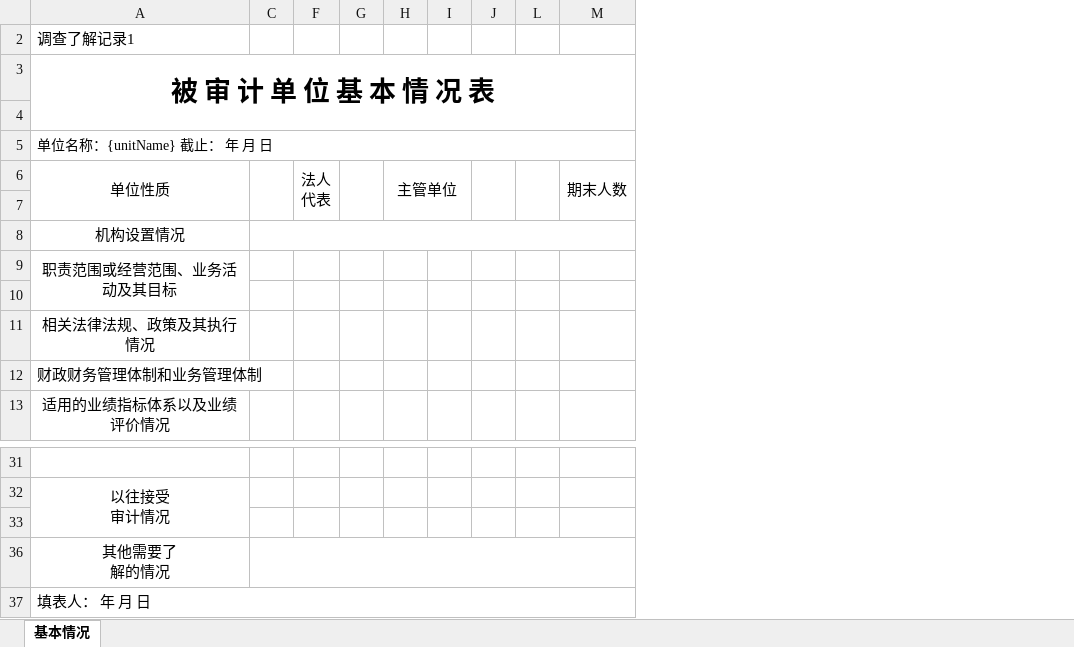
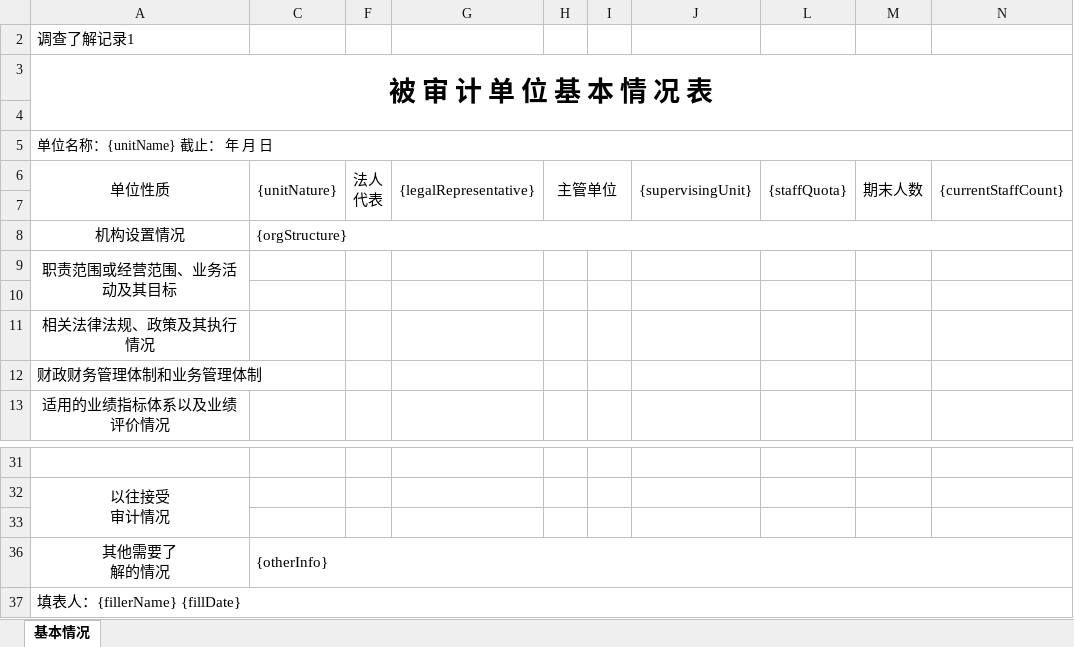
Before and after one commit to robin202301/audit-win, an Excel workbook: resources/templates/08调查了解记录基本情况表.xlsx, sheet 基本情况, drawn as a sheet; only a part is shown, gaps mark what is left out; values as stored, in another font and other column widths than the file's, no borders; removed rows and columns are numbered as before the commit, all else as after; the diff names each change by its address in the sheet, - before the commit and + after, or states it on an @@ line.

```diff
--- a/resources/templates/08调查了解记录基本情况表.xlsx (sheet 基本情况)
+++ b/resources/templates/08调查了解记录基本情况表.xlsx (sheet 基本情况)
-column C, empty
+column C, rows 6-8: {unitNature} |  | {orgStructure}; row 36: {otherInfo}
-column G, empty
+column G, row 6: {legalRepresentative}
-column J, empty
-column L, empty
+column J, row 6: {supervisingUnit}
+column L, row 6: {staffQuota}
+column N, row 6: {currentStaffCount}
-A37: 填表人： 年 月 日
+A37: 填表人：{fillerName} {fillDate}
```
Also changed, not shown: hidden cells, 16 other files.
